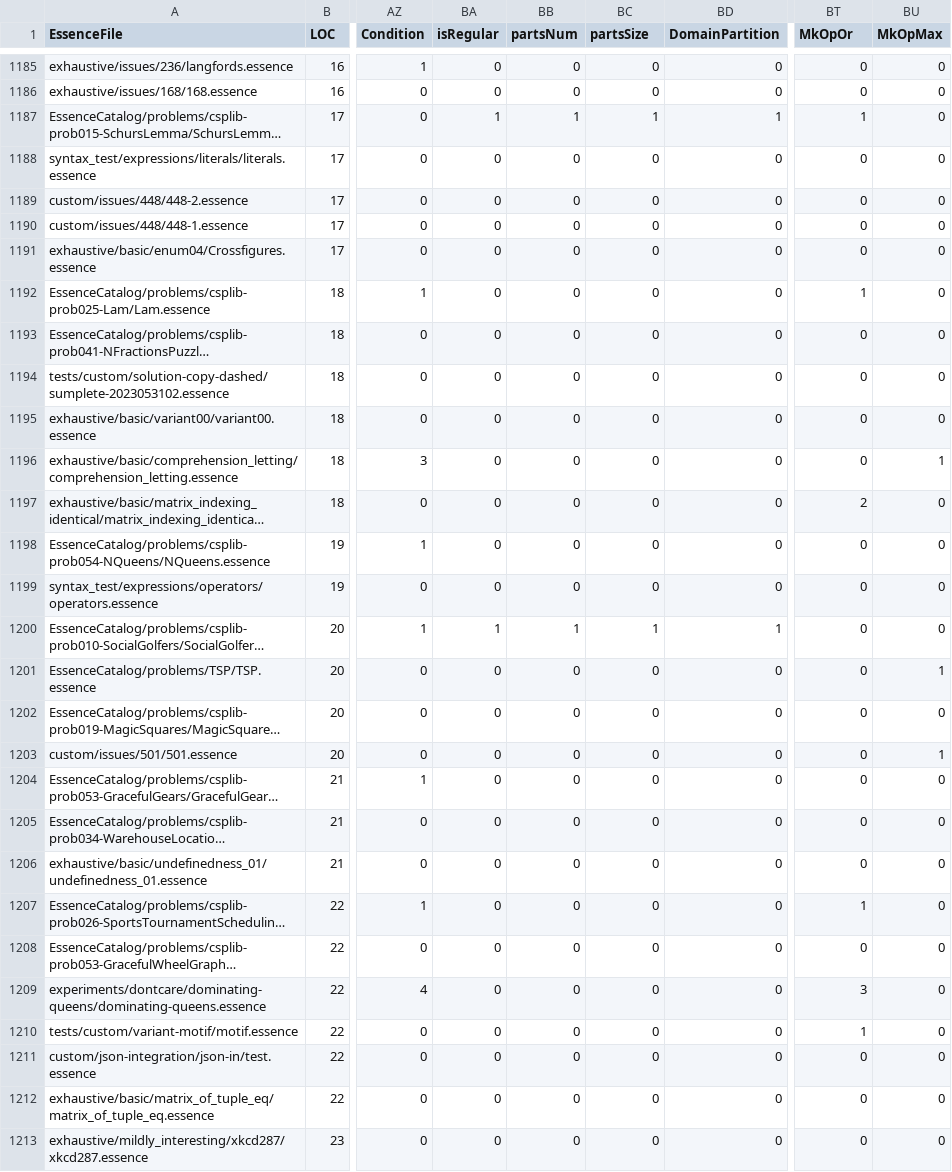
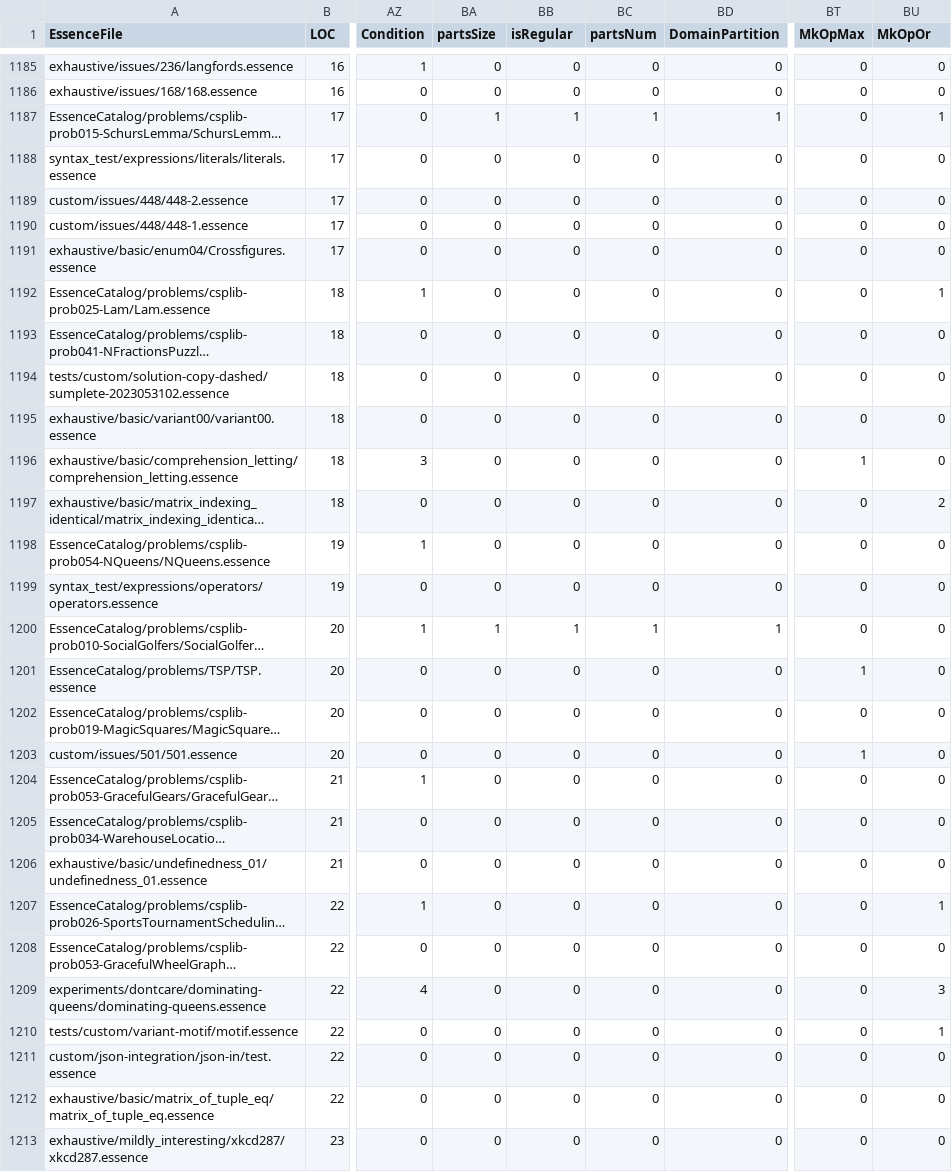
Before and after one commit to lixitrixi/conjure-oxide, a CSV file: tools/essence-feature-usage-stats/data.csv, drawn as a sheet; only a part is shown, gaps mark what is left out; long unchanged cells end in …; the diff covers the shown part only; the diff names each change by its address in the sheet, - before the commit and + after, or states it on an @@ line.

```diff
--- a/tools/essence-feature-usage-stats/data.csv
+++ b/tools/essence-feature-usage-stats/data.csv
-BA1: isRegular
+BA1: partsSize
-BB1: partsNum
+BB1: isRegular
-BC1: partsSize
+BC1: partsNum
-BT1: MkOpOr
+BT1: MkOpMax
-BU1: MkOpMax
+BU1: MkOpOr
-BT1187 (MkOpMax): 1
+BT1187 (MkOpMax): 0
-BU1187 (MkOpOr): 0
+BU1187 (MkOpOr): 1
-BT1192 (MkOpMax): 1
+BT1192 (MkOpMax): 0
-BU1192 (MkOpOr): 0
+BU1192 (MkOpOr): 1
-BT1196 (MkOpMax): 0
+BT1196 (MkOpMax): 1
-BU1196 (MkOpOr): 1
+BU1196 (MkOpOr): 0
-BT1197 (MkOpMax): 2
+BT1197 (MkOpMax): 0
-BU1197 (MkOpOr): 0
+BU1197 (MkOpOr): 2
-BT1201 (MkOpMax): 0
+BT1201 (MkOpMax): 1
-BU1201 (MkOpOr): 1
+BU1201 (MkOpOr): 0
-BT1203 (MkOpMax): 0
+BT1203 (MkOpMax): 1
-BU1203 (MkOpOr): 1
+BU1203 (MkOpOr): 0
-BT1207 (MkOpMax): 1
+BT1207 (MkOpMax): 0
-BU1207 (MkOpOr): 0
+BU1207 (MkOpOr): 1
-BT1209 (MkOpMax): 3
+BT1209 (MkOpMax): 0
-BU1209 (MkOpOr): 0
+BU1209 (MkOpOr): 3
-BT1210 (MkOpMax): 1
+BT1210 (MkOpMax): 0
-BU1210 (MkOpOr): 0
+BU1210 (MkOpOr): 1
```
Also changed, not shown: 110 edited cells elsewhere in this file, 1 other file.
